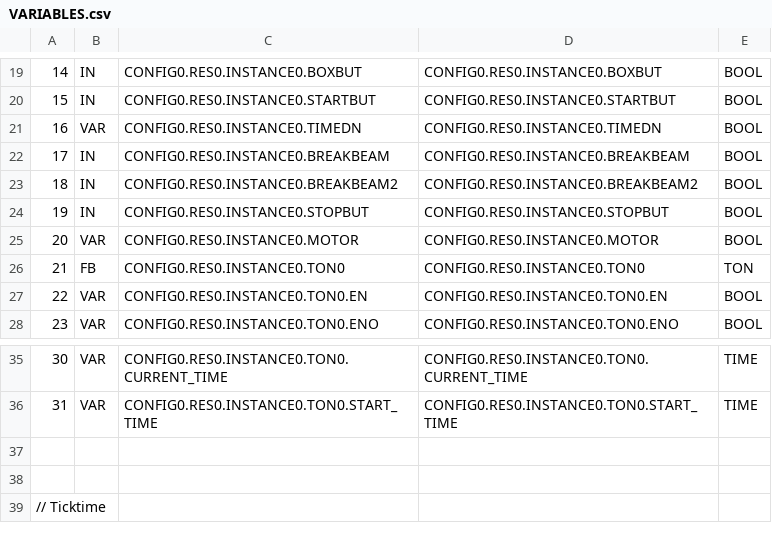
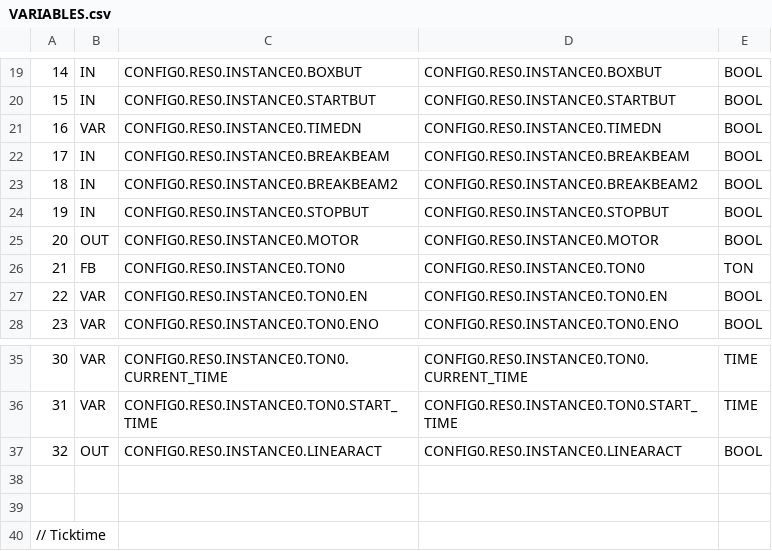
Before and after one commit to jjv432/SeniorDesign, a CSV file: OpenPLCFolders/Lab3/build/VARIABLES.csv, drawn as a sheet; only a part is shown, gaps mark what is left out.

```diff
--- a/OpenPLCFolders/Lab3/build/VARIABLES.csv
+++ b/OpenPLCFolders/Lab3/build/VARIABLES.csv
@@ -24,3 +24,3 @@
 19;IN;CONFIG0.RES0.INSTANCE0.STOPBUT;CONFIG0.RES0.INSTANCE0.STOPBUT;BOOL;
-20;VAR;CONFIG0.RES0.INSTANCE0.MOTOR;CONFIG0.RES0.INSTANCE0.MOTOR;BOOL;
+20;OUT;CONFIG0.RES0.INSTANCE0.MOTOR;CONFIG0.RES0.INSTANCE0.MOTOR;BOOL;
 21;FB;CONFIG0.RES0.INSTANCE0.TON0;CONFIG0.RES0.INSTANCE0.TON0;TON;
@@ -36,2 +36,3 @@
 31;VAR;CONFIG0.RES0.INSTANCE0.TON0.START_TIME;CONFIG0.RES0.INSTANCE0.TON0.START_TIME;TIME;
+32;OUT;CONFIG0.RES0.INSTANCE0.LINEARACT;CONFIG0.RES0.INSTANCE0.LINEARACT;BOOL;
 
```
Also changed, not shown: 15 other files.
